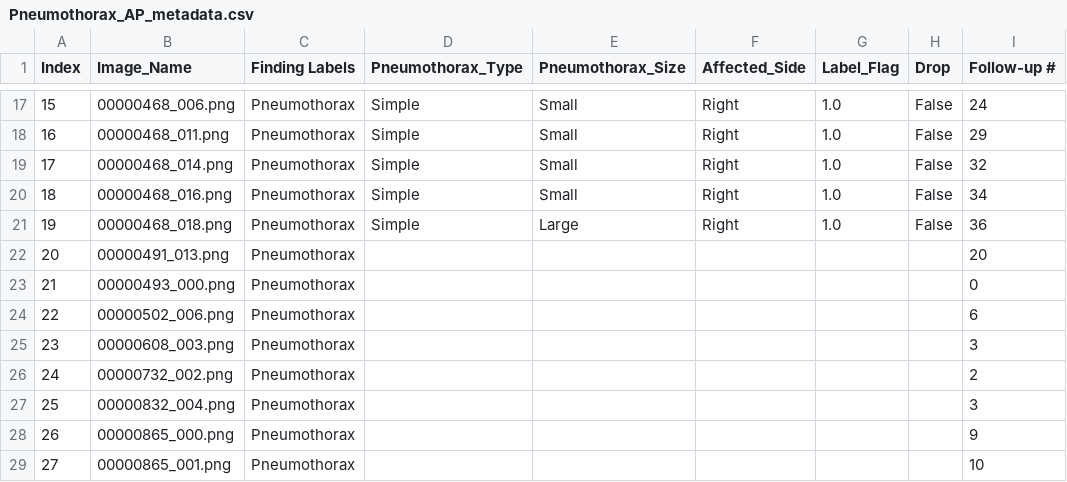
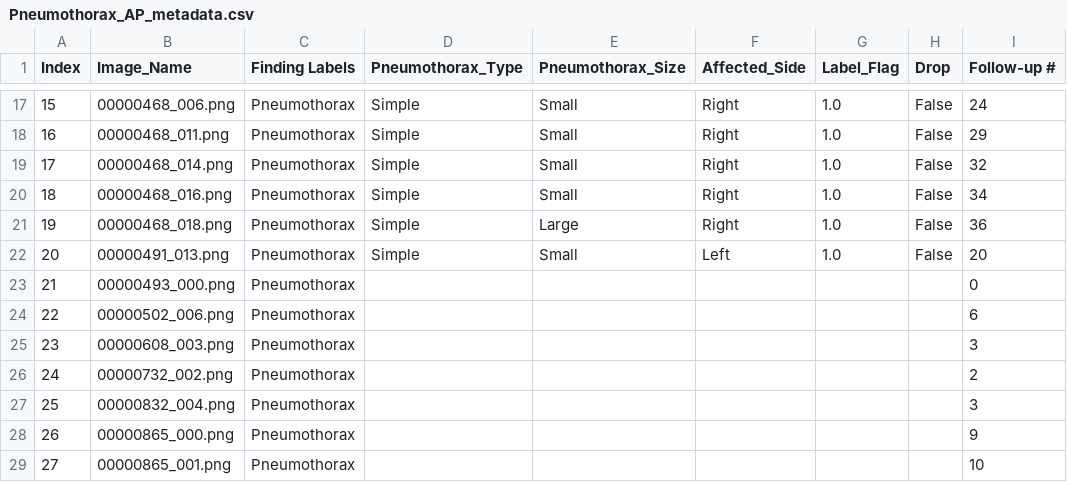
Before and after one commit to Abdullahshade/NIHApp, a CSV file: Pneumothorax_AP_metadata.csv, drawn as a sheet; only a part is shown, gaps mark what is left out; the diff names each change by its address in the sheet, - before the commit and + after, or states it on an @@ line.

Commit message:
Updated labels

```diff
--- a/Pneumothorax_AP_metadata.csv
+++ b/Pneumothorax_AP_metadata.csv
-D22 (Pneumothorax_Type): (empty)
+D22 (Pneumothorax_Type): Simple
-E22 (Pneumothorax_Size): (empty)
+E22 (Pneumothorax_Size): Small
-F22 (Affected_Side): (empty)
+F22 (Affected_Side): Left
-G22 (Label_Flag): (empty)
+G22 (Label_Flag): 1.0
-H22 (Drop): (empty)
+H22 (Drop): False
```
